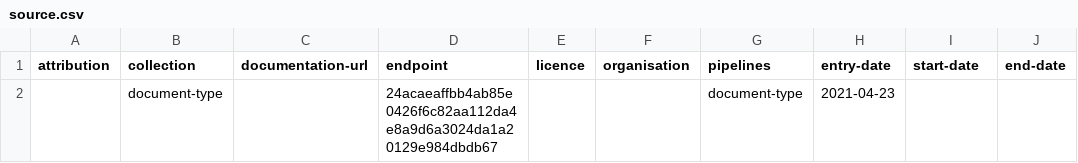
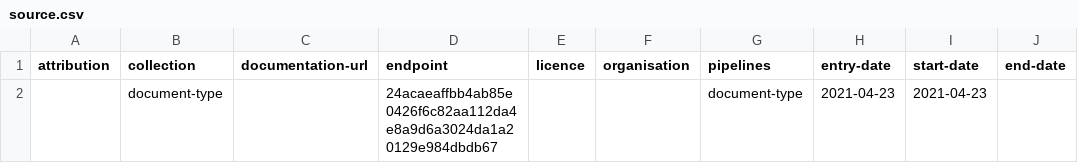
Before and after one commit to digital-land-attic/document-type-collection, a CSV file: collection/source.csv, drawn as a sheet.

Commit message:
Add missing start-date to source with endpoint

```diff
--- a/collection/source.csv
+++ b/collection/source.csv
@@ -1,2 +1,2 @@
 attribution,collection,documentation-url,endpoint,licence,organisation,pipelines,entry-date,start-date,end-date
-,document-type,,24acaeaffbb4ab85e0426f6c82aa112da4e8a9d6a3024da1a20129e984dbdb67,,,document-type,2021-04-23,,
+,document-type,,24acaeaffbb4ab85e0426f6c82aa112da4e8a9d6a3024da1a20129e984dbdb67,,,document-type,2021-04-23,2021-04-23,
```
